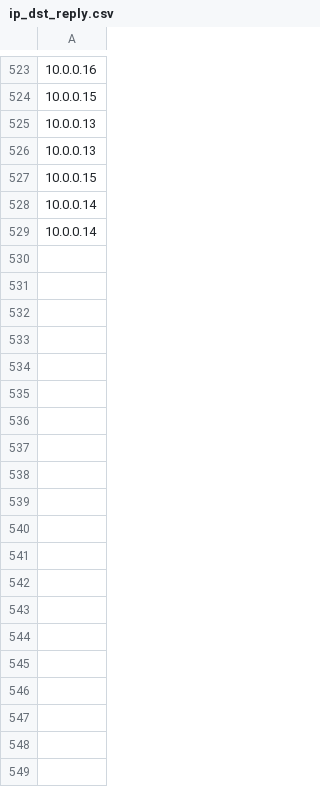
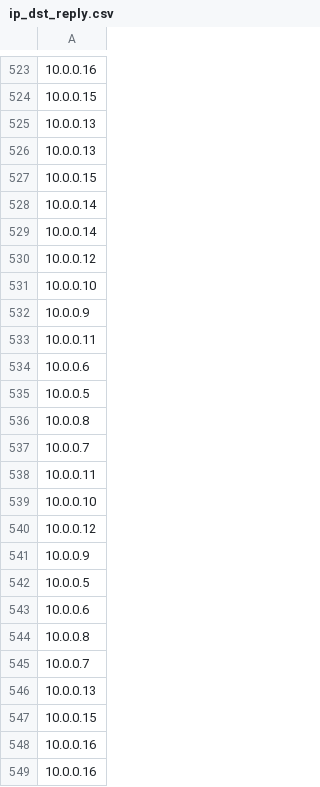
Before and after one commit to xuanPhuc-1/MITM-Detection, a CSV file: ARP_data/ip_dst_reply.csv, drawn as a sheet; only a part is shown, gaps mark what is left out; the diff covers the shown part only.

```diff
--- a/ARP_data/ip_dst_reply.csv
+++ b/ARP_data/ip_dst_reply.csv
@@ -529 +529,21 @@
 10.0.0.14,
+10.0.0.12,
+10.0.0.10,
+10.0.0.9,
+10.0.0.11,
+10.0.0.6,
+10.0.0.5,
+10.0.0.8,
+10.0.0.7,
+10.0.0.11,
+10.0.0.10,
+10.0.0.12,
+10.0.0.9,
+10.0.0.5,
+10.0.0.6,
+10.0.0.8,
+10.0.0.7,
+10.0.0.13,
+10.0.0.15,
+10.0.0.16,
+10.0.0.16,
```
Also changed, not shown: 121 added rows elsewhere in this file, ARP_data/ARP_Request_flowentries.csv, ARP_data/eth_src_reply.csv, 9 other files.
